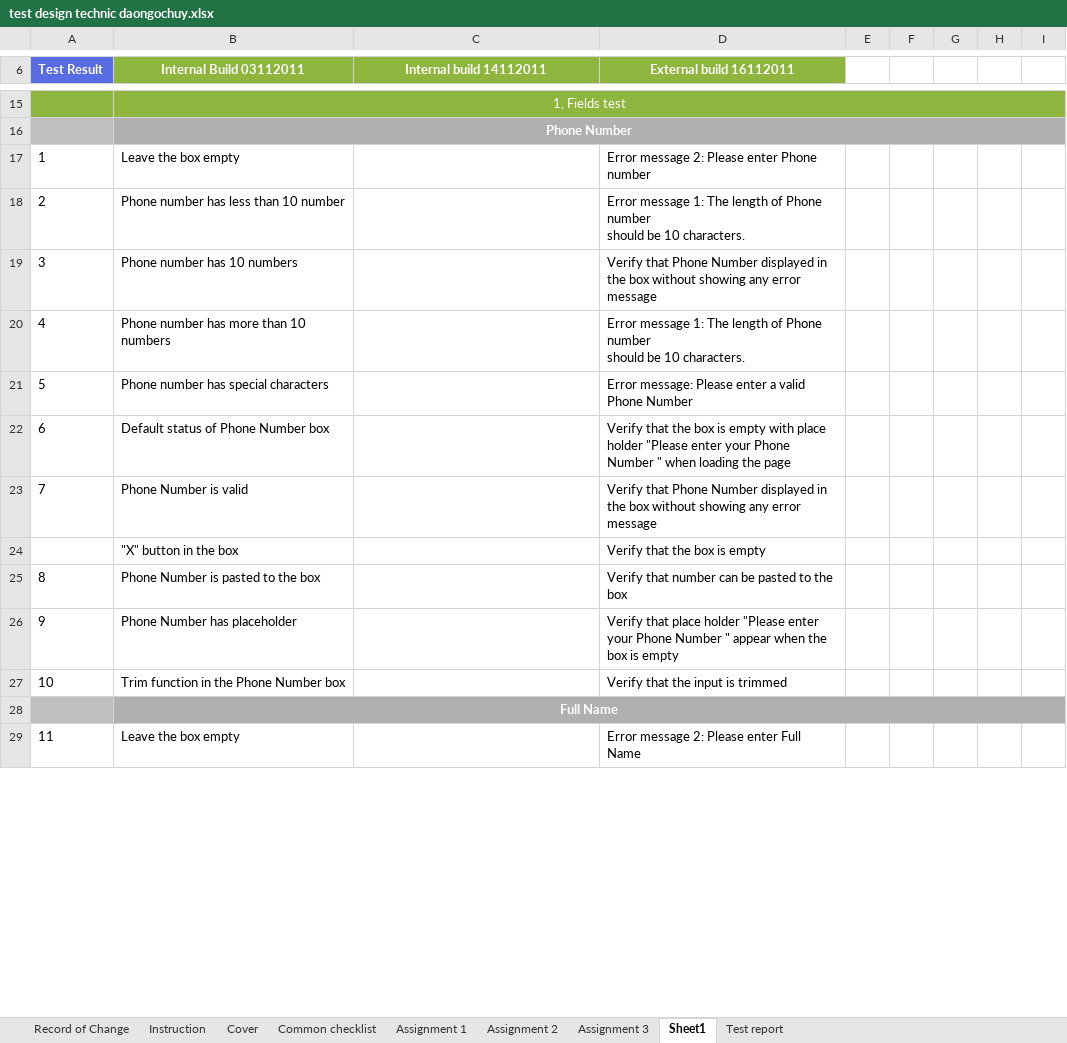
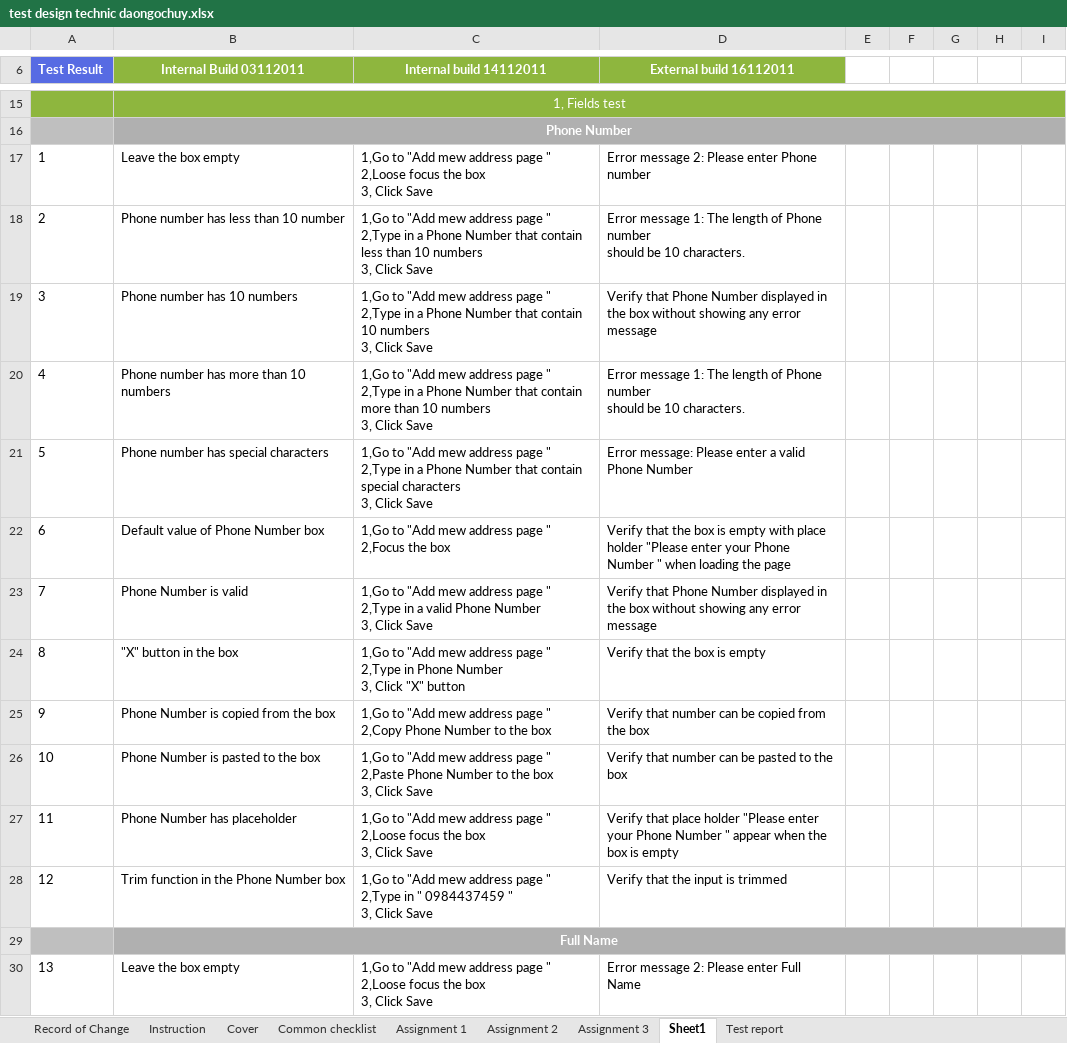
Before and after one commit to callmedienz/NashTechHW, an Excel workbook: test design technic daongochuy.xlsx, sheet Sheet1, drawn as a sheet; only a part is shown, gaps mark what is left out; values as stored, in another font and other column widths than the file's, no borders; charts and pictures not drawn; addresses are those after the commit; ↵ is a line break in a cell; the diff covers the shown part only; the diff names each change by its address in the sheet, - before the commit and + after, or states it on an @@ line.

Commit message:
update TC4

```diff
--- a/test design technic daongochuy.xlsx (sheet Sheet1)
+++ b/test design technic daongochuy.xlsx (sheet Sheet1)
-C17 (Internal build 14112011): (empty)
+C17 (Internal build 14112011): 1,Go to "Add mew address page " ↵ 2,Loose focus the box ↵ 3, Click Save
-C18 (Internal build 14112011): (empty)
+C18 (Internal build 14112011): 1,Go to "Add mew address page " ↵ 2,Type in a Phone Number that contain less than 10 numbers ↵ 3, Click Save
-C19 (Internal build 14112011): (empty)
+C19 (Internal build 14112011): 1,Go to "Add mew address page " ↵ 2,Type in a Phone Number that contain 10 numbers ↵ 3, Click Save
-C20 (Internal build 14112011): (empty)
+C20 (Internal build 14112011): 1,Go to "Add mew address page " ↵ 2,Type in a Phone Number that contain more than 10 numbers ↵ 3, Click Save
-C21 (Internal build 14112011): (empty)
+C21 (Internal build 14112011): 1,Go to "Add mew address page " ↵ 2,Type in a Phone Number that contain special characters ↵ 3, Click Save
-B22 (Internal Build 03112011): Default status of Phone Number box
+B22 (Internal Build 03112011): Default value of Phone Number box
-C22 (Internal build 14112011): (empty)
+C22 (Internal build 14112011): 1,Go to "Add mew address page " ↵ 2,Focus the box
-C23 (Internal build 14112011): (empty)
+C23 (Internal build 14112011): 1,Go to "Add mew address page " ↵ 2,Type in a valid Phone Number ↵ 3, Click Save
@@ column A (Test Result) renumbered between rows 24 and 94 @@
-C24 (Internal build 14112011): (empty)
+C24 (Internal build 14112011): 1,Go to "Add mew address page " ↵ 2,Type in Phone Number ↵ 3, Click "X" button
+row 25: 9 | Phone Number is copied from the box | 1,Go to "Add mew address page " ↵ 2,Copy Phone Number to the box | Verify that number can be copied from the box
-C26 (Internal build 14112011): (empty)
+C26 (Internal build 14112011): 1,Go to "Add mew address page " ↵ 2,Paste Phone Number to the box ↵ 3, Click Save
-C27 (Internal build 14112011): (empty)
+C27 (Internal build 14112011): 1,Go to "Add mew address page " ↵ 2,Loose focus the box ↵ 3, Click Save
-C28 (Internal build 14112011): (empty)
+C28 (Internal build 14112011): 1,Go to "Add mew address page " ↵ 2,Type in " 0984437459 " ↵ 3, Click Save
-C30 (Internal build 14112011): (empty)
+C30 (Internal build 14112011): 1,Go to "Add mew address page " ↵ 2,Loose focus the box ↵ 3, Click Save
```
Also changed, not shown: 11 added rows, 3 removed rows and 57 edited cells elsewhere in this sheet, sheet Assignment 1, formulas that keep their value, charts or pictures.
